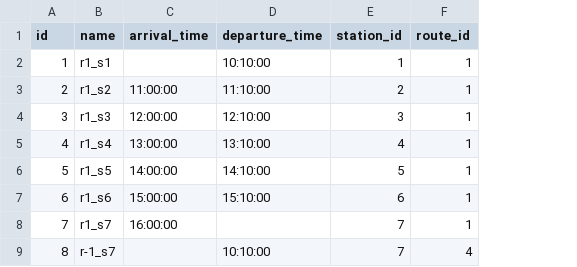
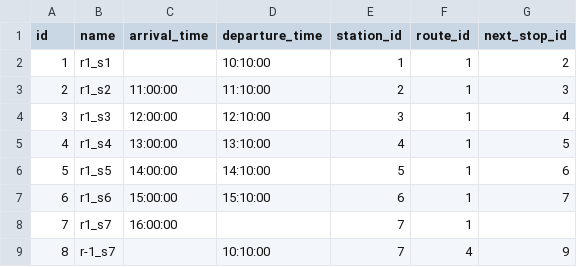
Before and after one commit to Sapog87/neo4j-data, a CSV file: stops.csv, drawn as a sheet; only a part is shown; the diff names each change by its address in the sheet, - before the commit and + after, or states it on an @@ line.

Commit message:
fix data

```diff
--- a/stops.csv
+++ b/stops.csv
+column G (next_stop_id), rows 2-9: 2 | 3 | 4 | 5 | 6 | 7 |  | 9
```
